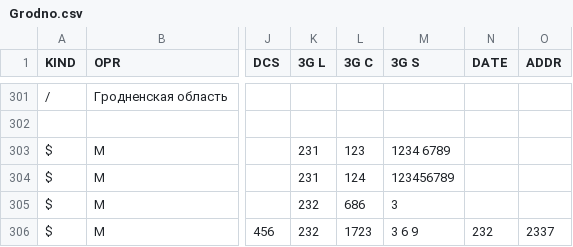
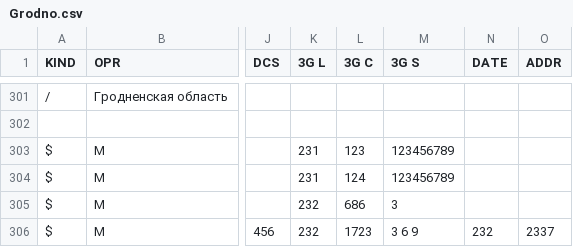
Before and after one commit to BYCellDatabase/csv, a CSV file: MTS/Grodno.csv, drawn as a sheet; only a part is shown, gaps mark what is left out; the diff names each change by its address in the sheet, - before the commit and + after, or states it on an @@ line.

Commit message:
1 files | M  MTS/Grodno.csv

```diff
--- a/MTS/Grodno.csv
+++ b/MTS/Grodno.csv
-M303 (3G S): 1234 6789
+M303 (3G S): 123456789
```
